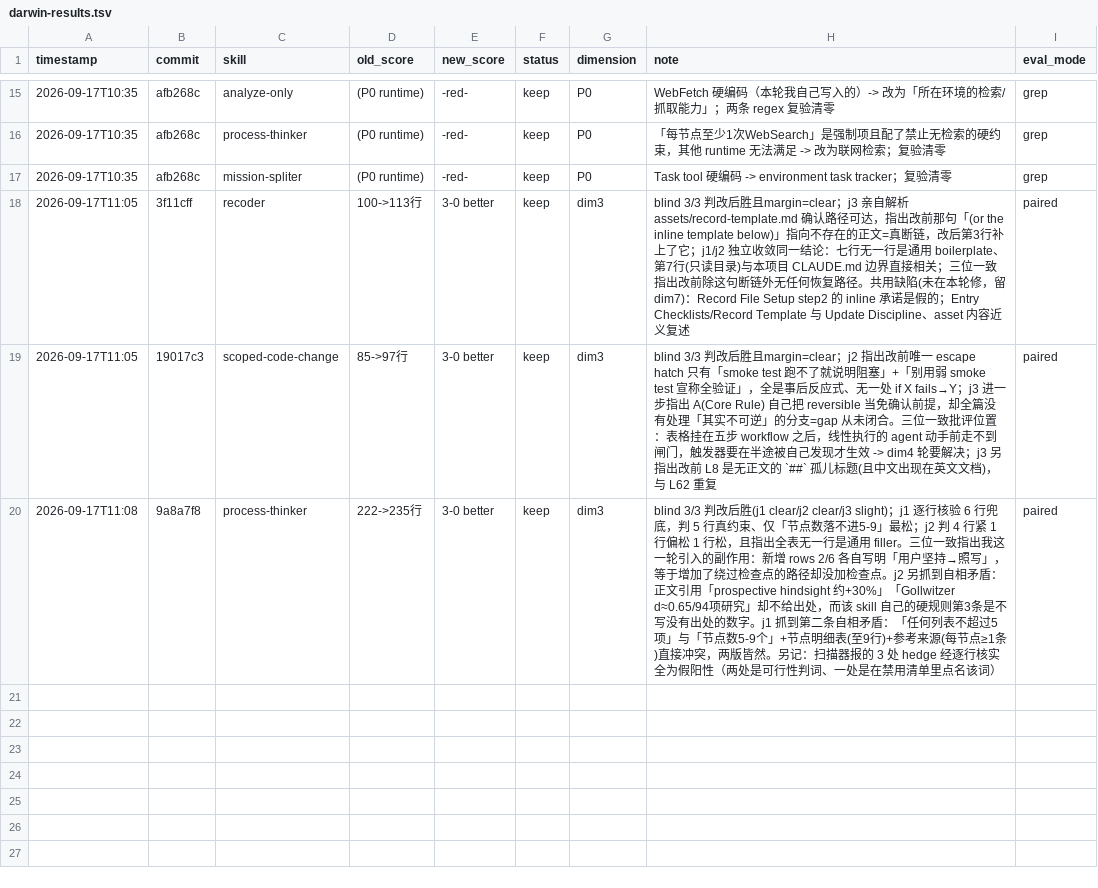
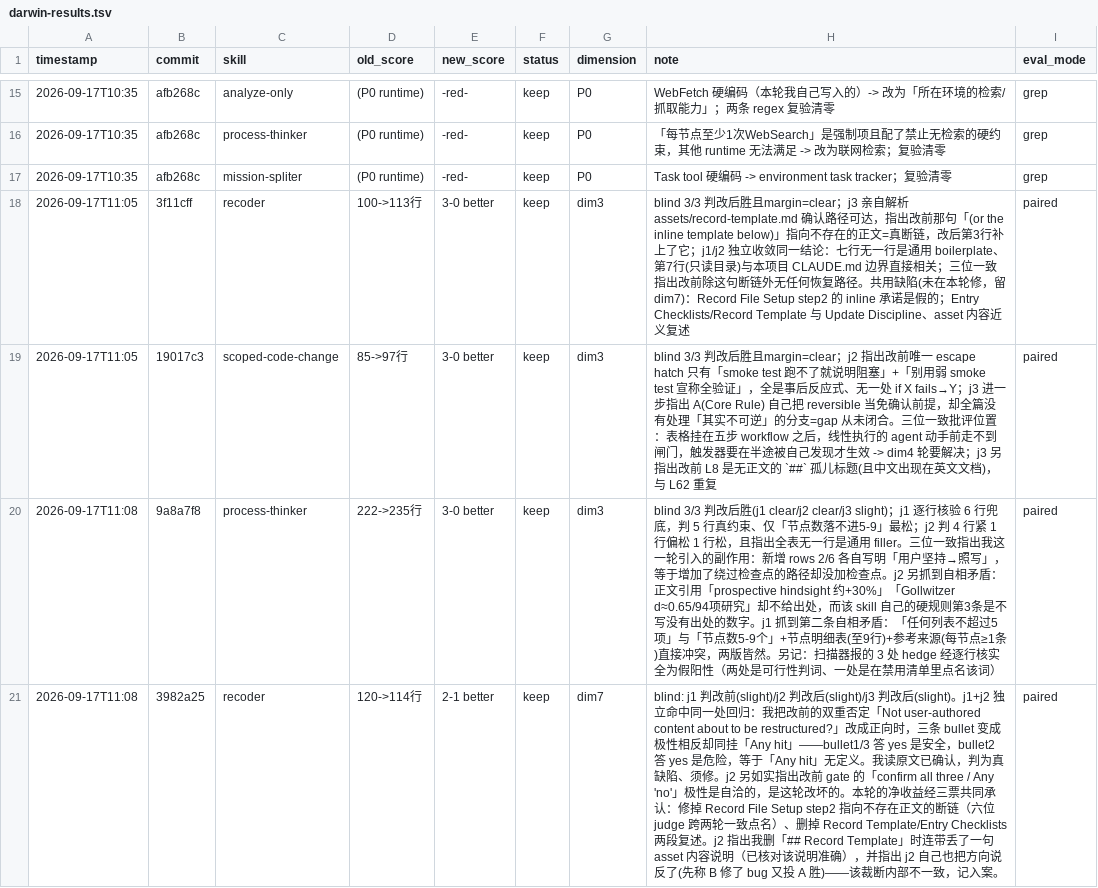
Before and after one commit to Ruosong320/claude-skills, a TSV file: darwin-results.tsv, drawn as a sheet; only a part is shown, gaps mark what is left out; the diff names each change by its address in the sheet, - before the commit and + after, or states it on an @@ line.

```diff
--- a/darwin-results.tsv
+++ b/darwin-results.tsv
+row 21: 2026-09-17T11:08 | 3982a25 | recoder | 120->114行 | 2-1 better | keep | dim7 | blind: j1 判改前(slight)/j2 判改后(slight)/j3 判改后(slight)。j1+j2 独立命中同一处回归：我把改前的双重否定「Not user-authored content about to be restructured?」改成正向时，三条 bullet 变成极性相反却同挂「Any hit」——bullet1/3 答 yes 是安全，bullet2 答 yes 是危险，等于「Any hit」无定义。我读原文已确认，判为真缺陷、须修。j2 另如实指出改前 gate 的「confirm all three / Any 'no'」极性是自洽的，是这轮改坏的。本轮的净收益经三票共同承认：修掉 Record File Setup step2 指向不存在正文的断链（六位 judge 跨两轮一致点名）、删掉 Record Template/Entry Checklists 两段复述。j2 指出我删「## Record Template」时连带丢了一句 asset 内容说明（已核对该说明准确），并指出 j2 自己也把方向说反了(先称 B 修了 bug 又投 A 胜)——该裁断内部不一致，记入案。 | paired
```
